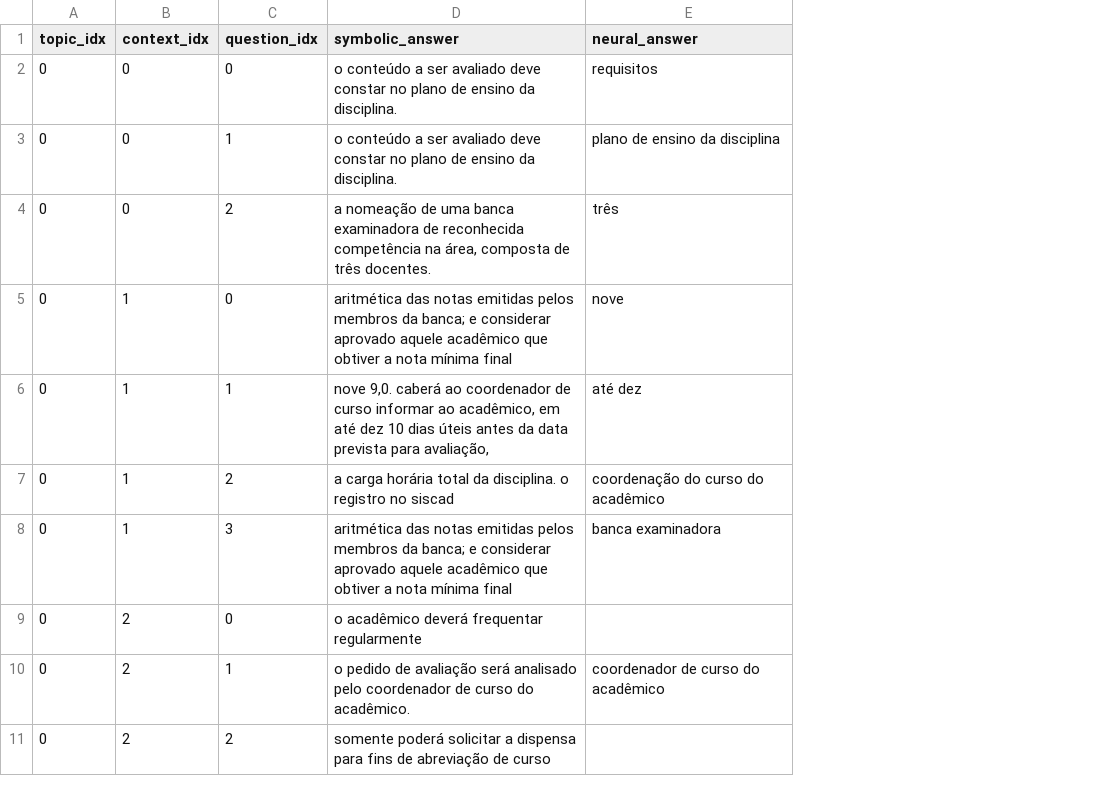
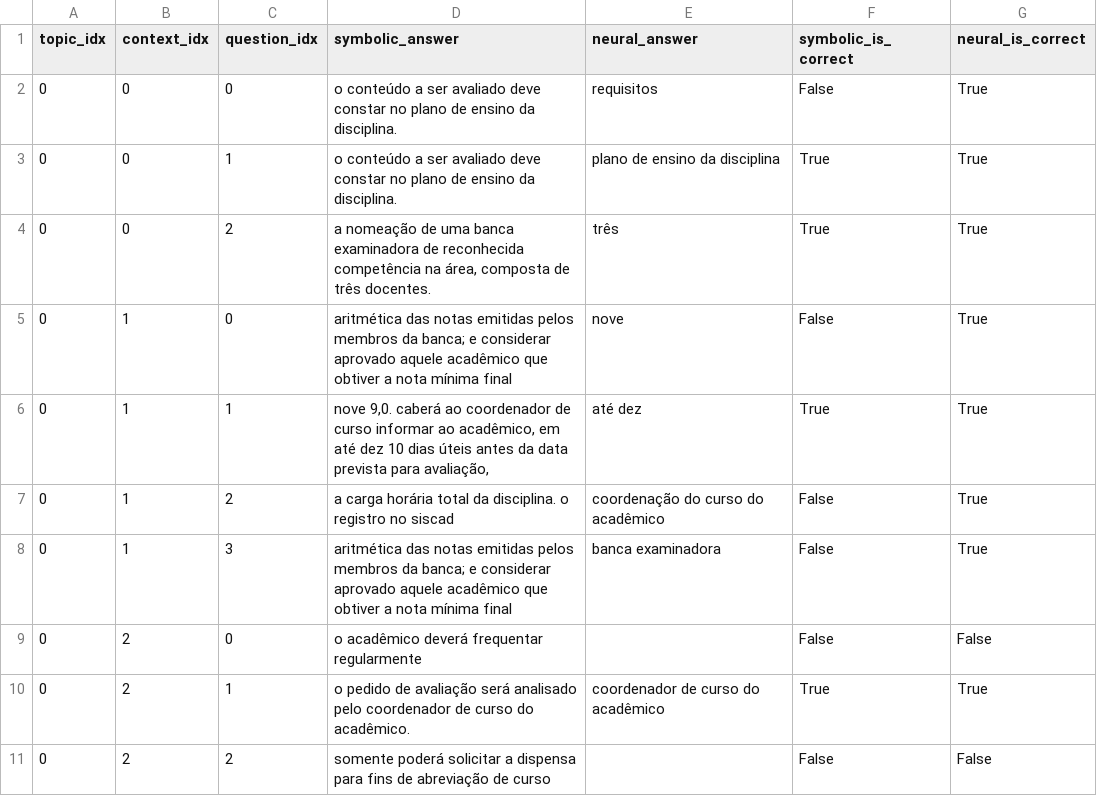
Before and after one commit to jlrconstantino/jogo_perguntas_respostas, a CSV file: data/models_answers.csv, drawn as a sheet; only a part is shown; the diff names each change by its address in the sheet, - before the commit and + after, or states it on an @@ line.

Commit message:
better results page; now all expected answers are displayed; added informations about correctitude of the model answers; now the scores are calculated by getting the max score along all possible answers

```diff
--- a/data/models_answers.csv
+++ b/data/models_answers.csv
+column F (symbolic_is_correct), rows 2-11: False | True | True | False | True | False | False | False | True | False
+column G (neural_is_correct), rows 2-11: True | True | True | True | True | True | True | False | True | False
```
Also changed, not shown: 2 other files.
